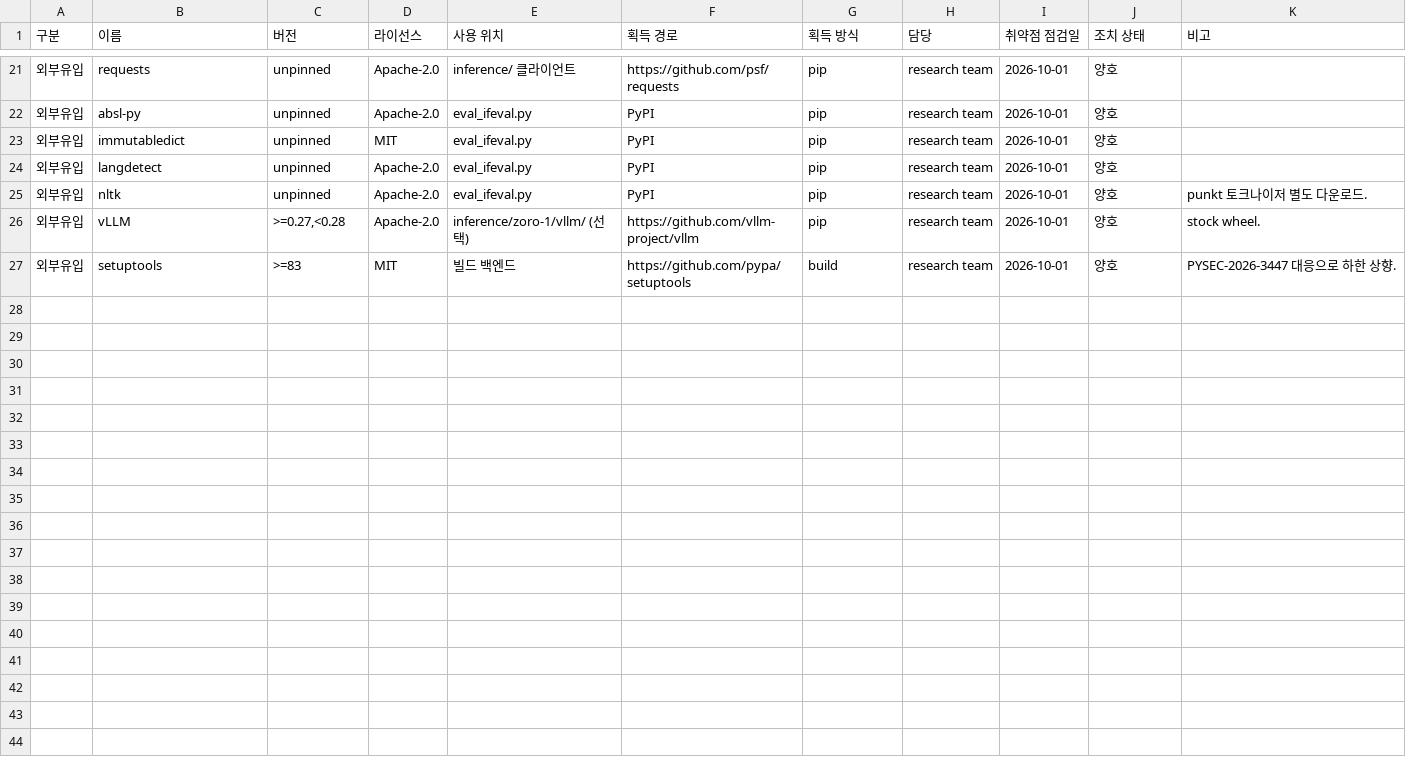
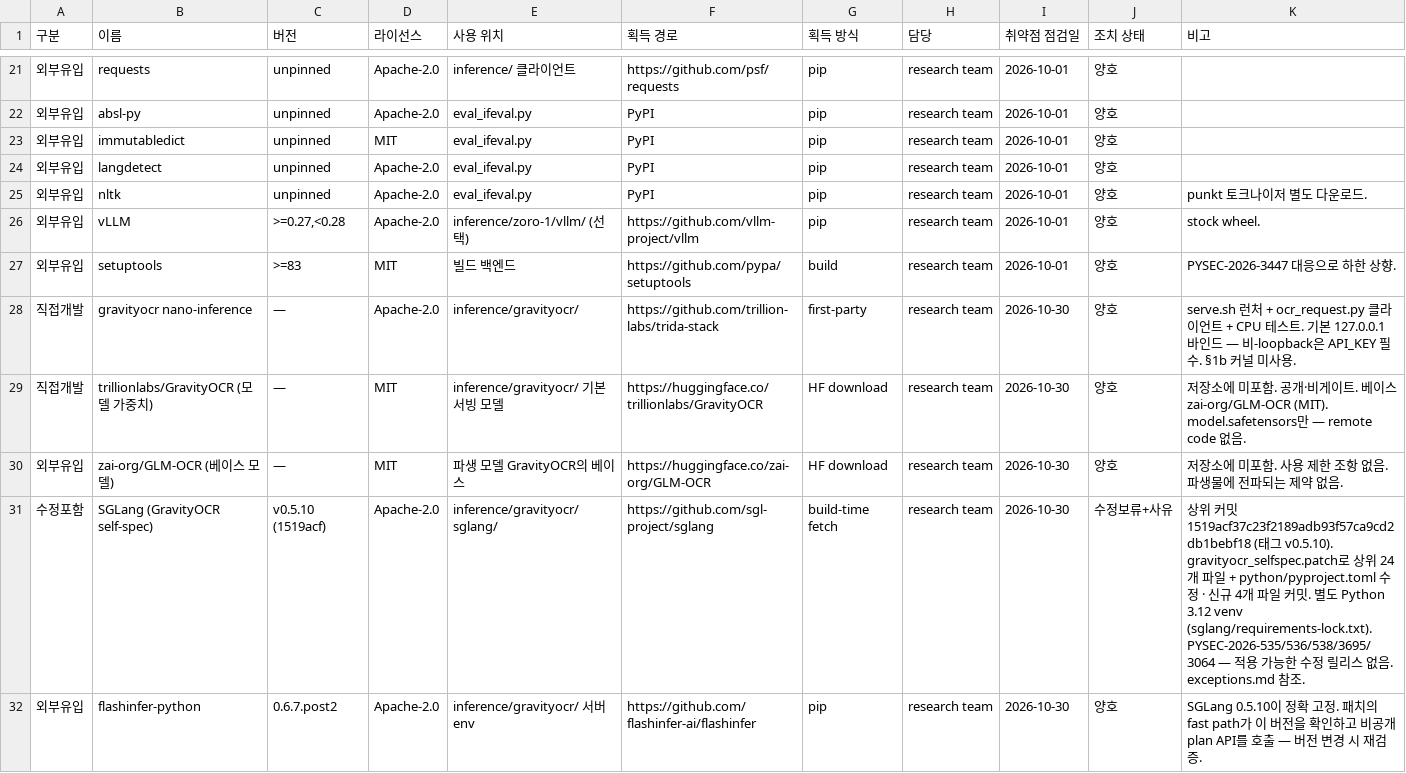
Before and after one commit to trillion-labs/trida-stack, a CSV file: docs/supply-chain/asset-register.csv, drawn as a sheet; only a part is shown, gaps mark what is left out; the diff covers the shown part only; the diff names each change by its address in the sheet, - before the commit and + after, or states it on an @@ line.

```diff
--- a/docs/supply-chain/asset-register.csv
+++ b/docs/supply-chain/asset-register.csv
+row 28: 직접개발 | gravityocr nano-inference | — | Apache-2.0 | inference/gravityocr/ | https://github.com/trillion-labs/trida-stack | first-party | research team | 2026-10-30 | 양호 | serve.sh 런처 + ocr_request.py 클라이언트 + CPU 테스트. 기본 127.0.0.1 바인드 — 비-loopback은 API_KEY 필수. §1b 커널 미사용.
+row 29: 직접개발 | trillionlabs/GravityOCR (모델 가중치) | — | MIT | inference/gravityocr/ 기본 서빙 모델 | https://huggingface.co/trillionlabs/GravityOCR | HF download | research team | 2026-10-30 | 양호 | 저장소에 미포함. 공개·비게이트. 베이스 zai-org/GLM-OCR (MIT). model.safetensors만 — remote code 없음.
+row 30: 외부유입 | zai-org/GLM-OCR (베이스 모델) | — | MIT | 파생 모델 GravityOCR의 베이스 | https://huggingface.co/zai-org/GLM-OCR | HF download | research team | 2026-10-30 | 양호 | 저장소에 미포함. 사용 제한 조항 없음. 파생물에 전파되는 제약 없음.
+row 31: 수정포함 | SGLang (GravityOCR self-spec) | v0.5.10 (1519acf) | Apache-2.0 | inference/gravityocr/sglang/ | https://github.com/sgl-project/sglang | build-time fetch | research team | 2026-10-30 | 수정보류+사유 | 상위 커밋 1519acf37c23f2189adb93f57ca9cd2db1bebf18 (태그 v0.5.10). gravityocr_selfspec.patch로 상위 24개 파일 + python/pyproject.toml 수정 · 신규 4개 파일 커밋. 별도 Python 3.12 venv (sglang/requirements-lock.txt). PYSEC-2026-535/536/538/3695/3064 — 적용 가능한 수정 릴리스 없음. exceptions.md 참조.
+row 32: 외부유입 | flashinfer-python | 0.6.7.post2 | Apache-2.0 | inference/gravityocr/ 서버 env | https://github.com/flashinfer-ai/flashinfer | pip | research team | 2026-10-30 | 양호 | SGLang 0.5.10이 정확 고정. 패치의 fast path가 이 버전을 확인하고 비공개 plan API를 호출 — 버전 변경 시 재검증.
```
Also changed, not shown: 4 added rows and 1 edited cell elsewhere in this file, docs/oss/INTAKE_REGISTER.csv, 9 other files.
